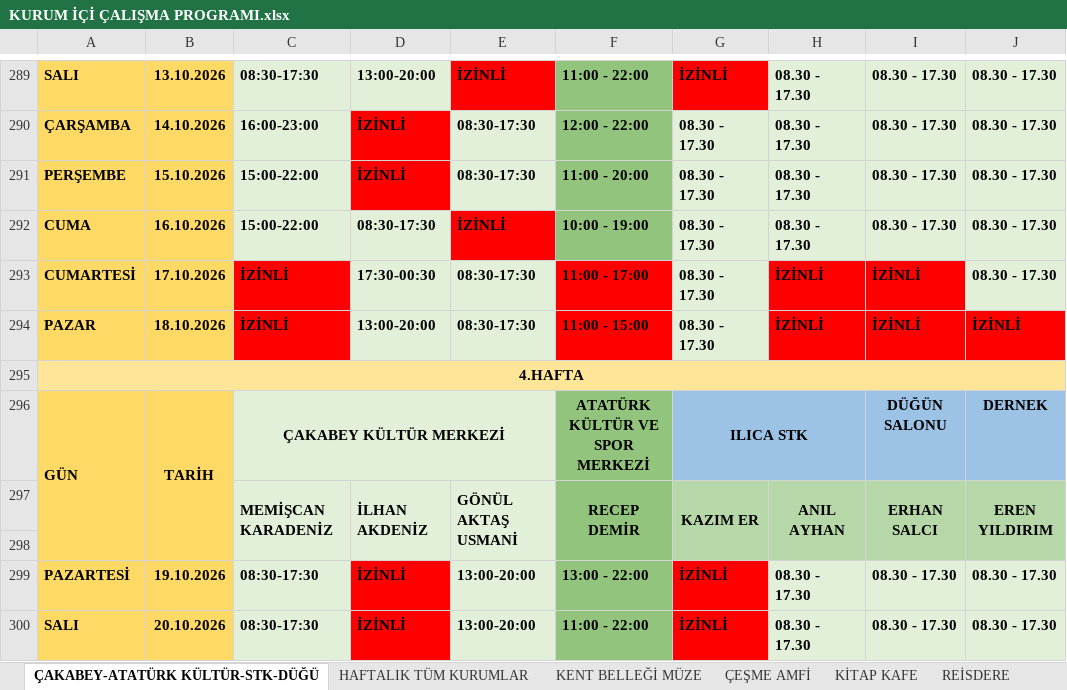
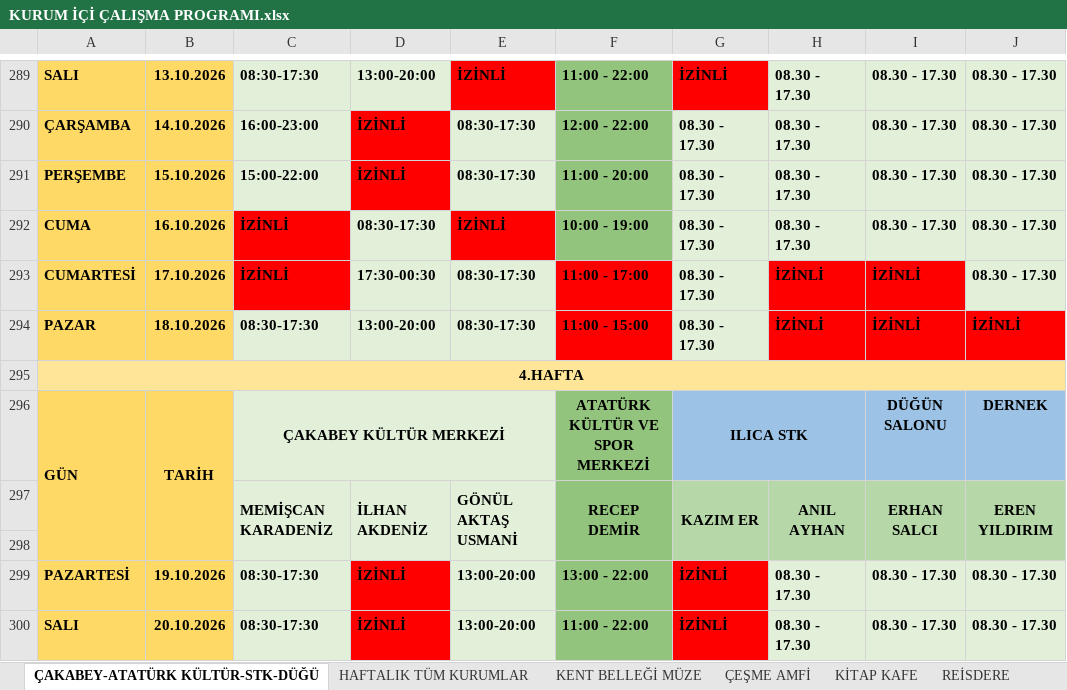
Before and after one commit to ilhanakd-max/calisma-programi-data, an Excel workbook: KURUM İÇİ ÇALIŞMA PROGRAMI.xlsx, sheet ÇAKABEY-ATATÜRK KÜLTÜR-STK-DÜĞÜ, drawn as a sheet; only a part is shown, gaps mark what is left out; values as stored, in another font and other column widths than the file's, no borders; charts and pictures and conditional formats not drawn; the diff names each change by its address in the sheet, - before the commit and + after, or states it on an @@ line.

```diff
--- a/KURUM İÇİ ÇALIŞMA PROGRAMI.xlsx (sheet ÇAKABEY-ATATÜRK KÜLTÜR-STK-DÜĞÜ)
+++ b/KURUM İÇİ ÇALIŞMA PROGRAMI.xlsx (sheet ÇAKABEY-ATATÜRK KÜLTÜR-STK-DÜĞÜ)
-C292: 15:00-22:00
+C292: İZİNLİ
-C292 fill: #E2EFD9
+C292 fill: #FF0000
-C294: İZİNLİ
+C294: 08:30-17:30
-C294 fill: #FF0000
+C294 fill: #E2EFD9
```
